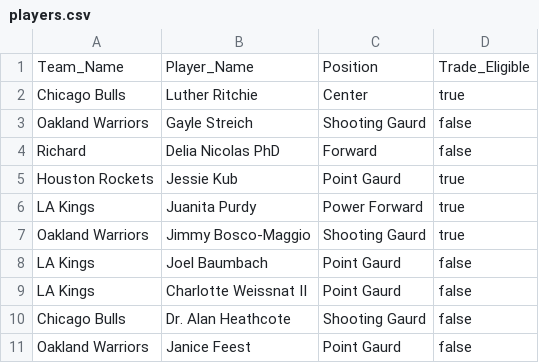
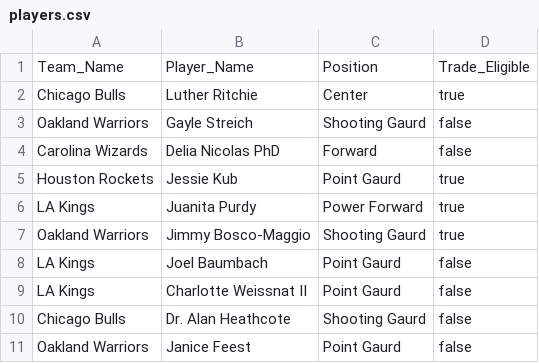
Before and after one commit to DLamarG/Teams_and_Players_OOP, a CSV file: players.csv, drawn as a sheet; only a part is shown.

Commit message:
validate trading player almost complete

```diff
--- a/players.csv
+++ b/players.csv
@@ -3,3 +3,3 @@
 "Oakland Warriors","Gayle Streich","Shooting Gaurd","false"
-"Richard","Delia Nicolas PhD","Forward","false"
+"Carolina Wizards","Delia Nicolas PhD","Forward","false"
 "Houston Rockets","Jessie Kub","Point Gaurd","true"
```
Also changed, not shown: 1 other file.
